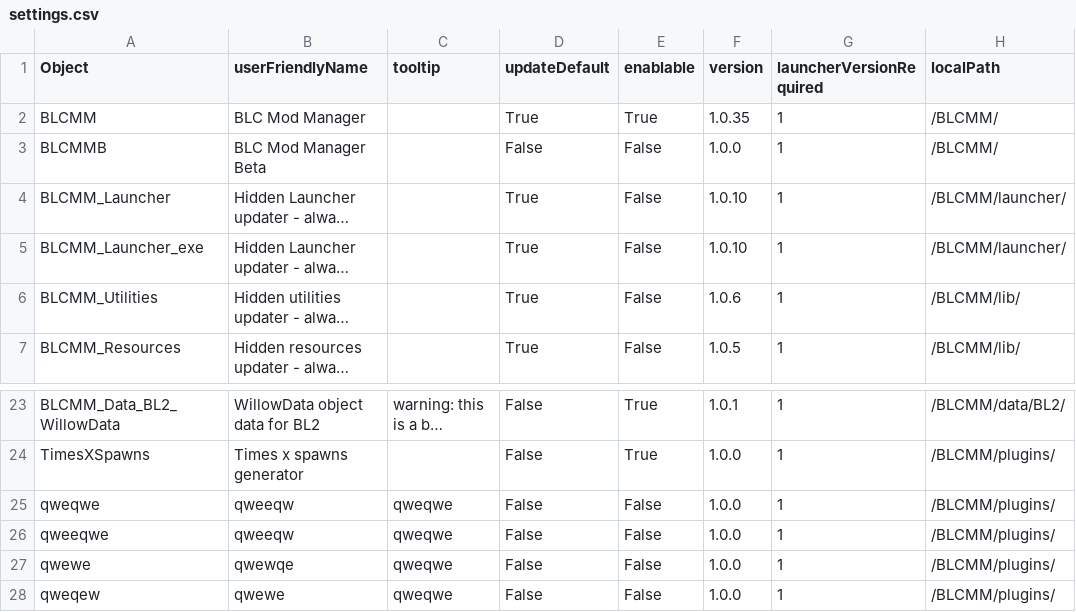
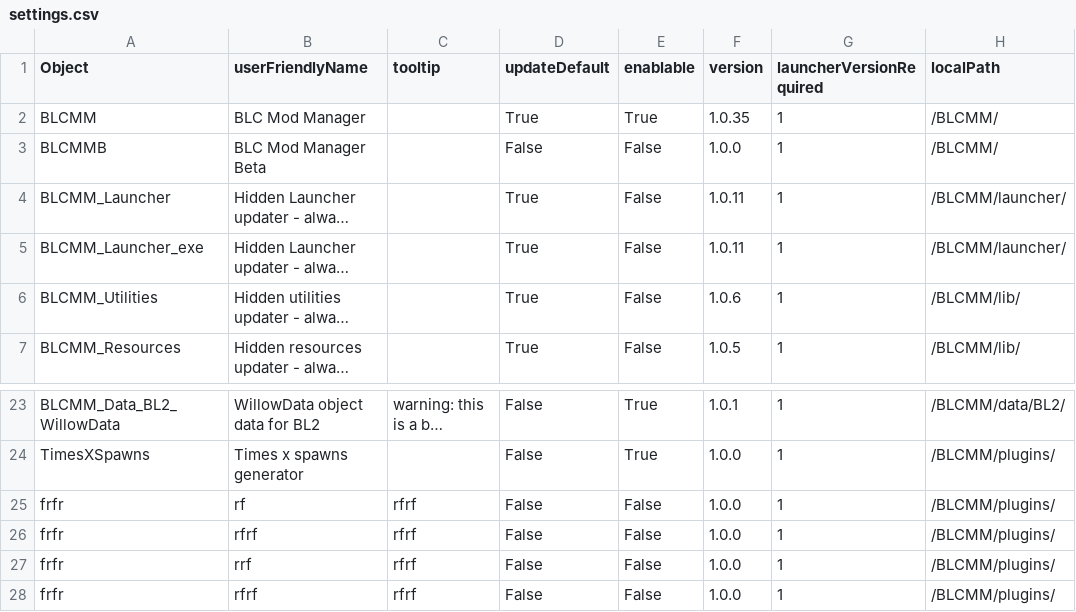
Before and after one commit to LightChaosman/BLCMods-Manager, a CSV file: Versions/settings.csv, drawn as a sheet; only a part is shown, gaps mark what is left out; long unchanged cells end in …; the diff names each change by its address in the sheet, - before the commit and + after, or states it on an @@ line.

Commit message:
1.0.11 launcher, 1.0.10 deleted because broken

```diff
--- a/Versions/settings.csv
+++ b/Versions/settings.csv
-F4:F5 (version): 1.0.10
+F4:F5 (version): 1.0.11
-A25 (Object): qweqwe
+A25 (Object): frfr
-B25 (userFriendlyName): qweeqw
+B25 (userFriendlyName): rf
-C25:C28 (tooltip): qweqwe
+C25:C28 (tooltip): rfrf
-A26 (Object): qweeqwe
+A26 (Object): frfr
-B26 (userFriendlyName): qweeqw
+B26 (userFriendlyName): rfrf
-A27 (Object): qwewe
+A27 (Object): frfr
-B27 (userFriendlyName): qwewqe
+B27 (userFriendlyName): rrf
-A28 (Object): qweqew
+A28 (Object): frfr
-B28 (userFriendlyName): qwewe
+B28 (userFriendlyName): rfrf
```
Also changed, not shown: 4 other files.
